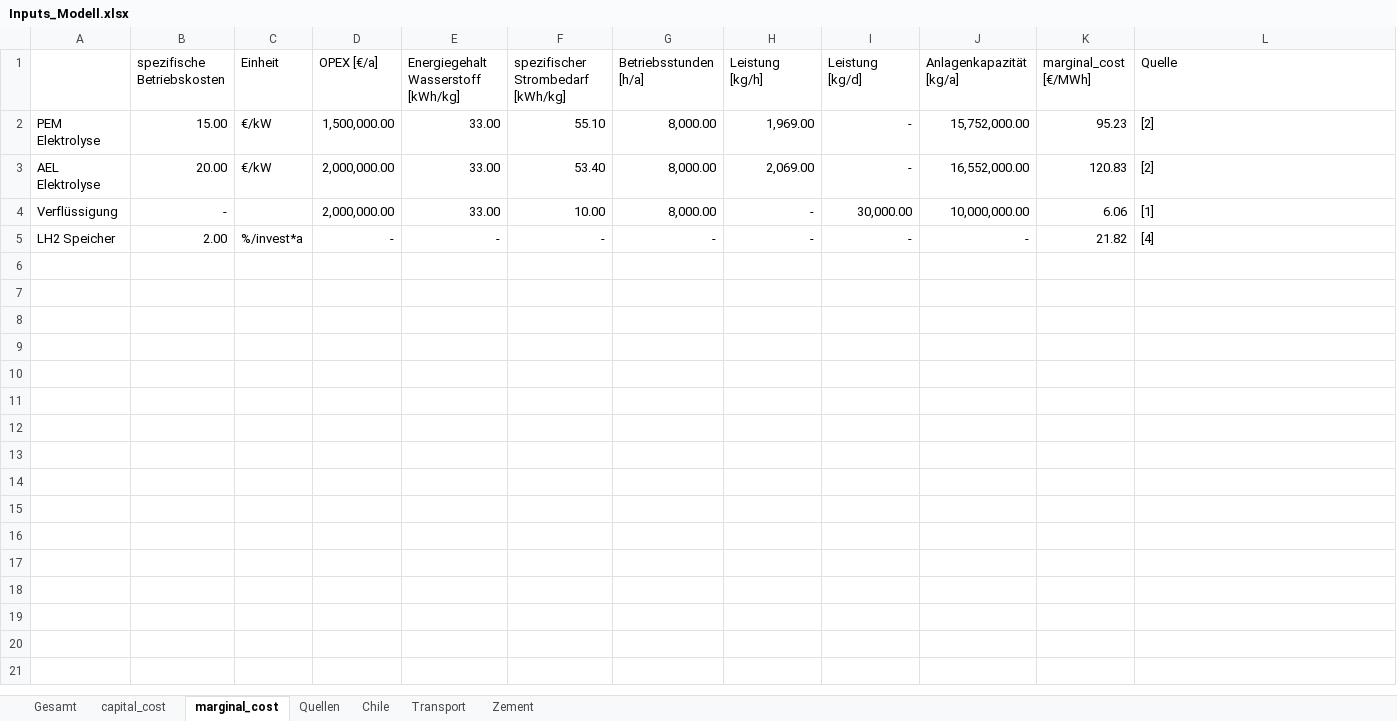
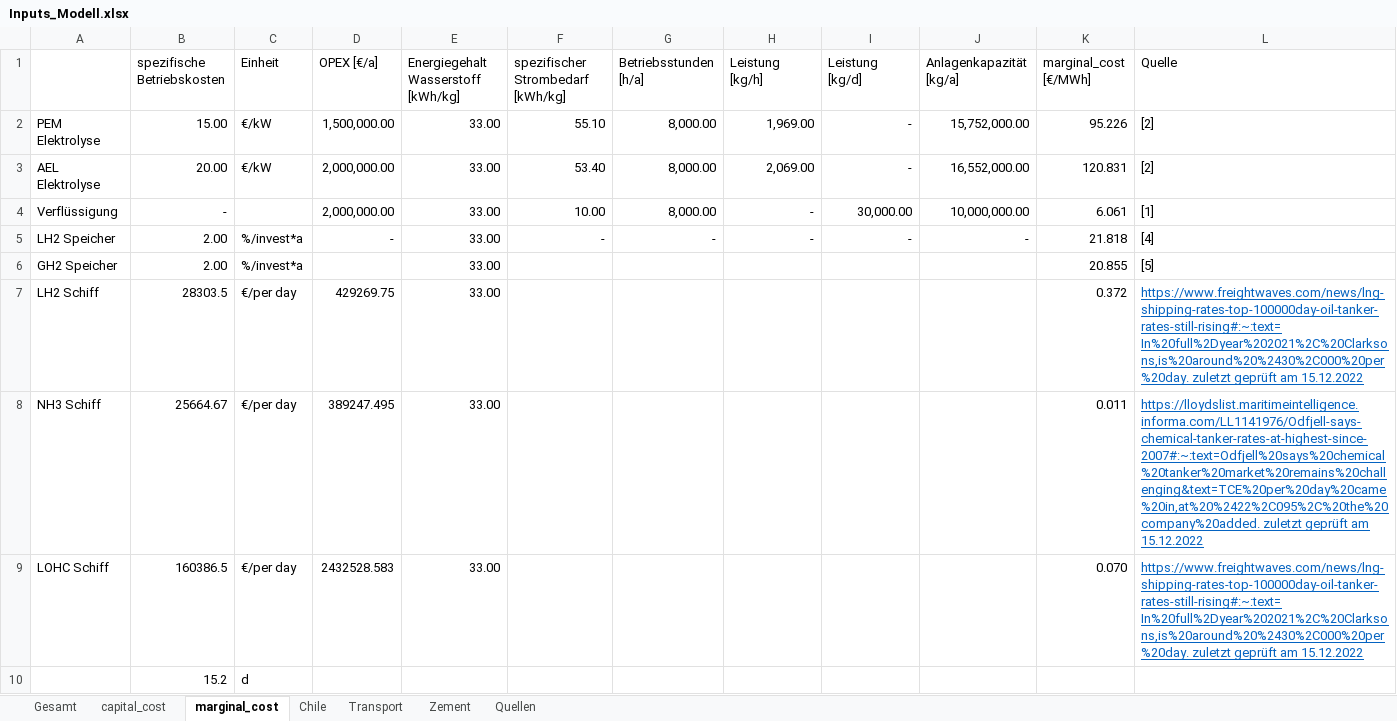
Before and after one commit to cgipser/DWE, an Excel workbook: data/Inputs_Modell.xlsx, sheet marginal_cost, drawn as a sheet; values as stored, in another font and other column widths than the file's, no borders; the diff names each change by its address in the sheet, - before the commit and + after, or states it on an @@ line.

```diff
--- a/data/Inputs_Modell.xlsx (sheet marginal_cost)
+++ b/data/Inputs_Modell.xlsx (sheet marginal_cost)
@@ sheet tab order changed: Gesamt | capital_cost | marginal_cost | Chile | Transport | Zement | Quellen @@
-K2 (marginal_cost [€/MWh]): 95.23
+K2 (marginal_cost [€/MWh]): 95.226
-K3 (marginal_cost [€/MWh]): 120.83
+K3 (marginal_cost [€/MWh]): 120.831
-K4 (marginal_cost [€/MWh]): 6.06
+K4 (marginal_cost [€/MWh]): 6.061
-E5: -
+E5: 33.00
-K5 (marginal_cost [€/MWh]): 21.82
+K5 (marginal_cost [€/MWh]): 21.818
+row 6: GH2 Speicher | 2.00 | %/invest*a |  | 33.00 |  |  |  |  |  | 20.855 | [5]
+row 7: LH2 Schiff | 28303.5 | €/per day | 429269.75 | 33.00 |  |  |  |  |  | 0.372 | https://www.freightwaves.com/news/lng-shipping-rates-top-100000day-oil-tanker-rates-still-rising#:~:text=In%20full%2Dyear%202021%2C%20Clarksons,is%20around%20%2430%2C000%20per%20day. zuletzt geprüft am 15.12.2022
+row 8: NH3 Schiff | 25664.67 | €/per day | 389247.495 | 33.00 |  |  |  |  |  | 0.011 | https://lloydslist.maritimeintelligence.informa.com/LL1141976/Odfjell-says-chemical-tanker-rates-at-highest-since-2007#:~:text=Odfjell%20says%20chemical%20tanker%20market%20remains%20challenging&text=TCE%20per%20day%20came%20in,at%20%2422%2C095%2C%20the%20company%20added. zuletzt geprüft am 15.12.2022
+row 9: LOHC Schiff | 160386.5 | €/per day | 2432528.583 | 33.00 |  |  |  |  |  | 0.070 | https://www.freightwaves.com/news/lng-shipping-rates-top-100000day-oil-tanker-rates-still-rising#:~:text=In%20full%2Dyear%202021%2C%20Clarksons,is%20around%20%2430%2C000%20per%20day. zuletzt geprüft am 15.12.2022
+row 10:  | 15.2 | d
```
Also changed, not shown: sheet Gesamt, sheet Chile, sheet capital_cost, sheet Quellen, hidden cells, 1 other file.
